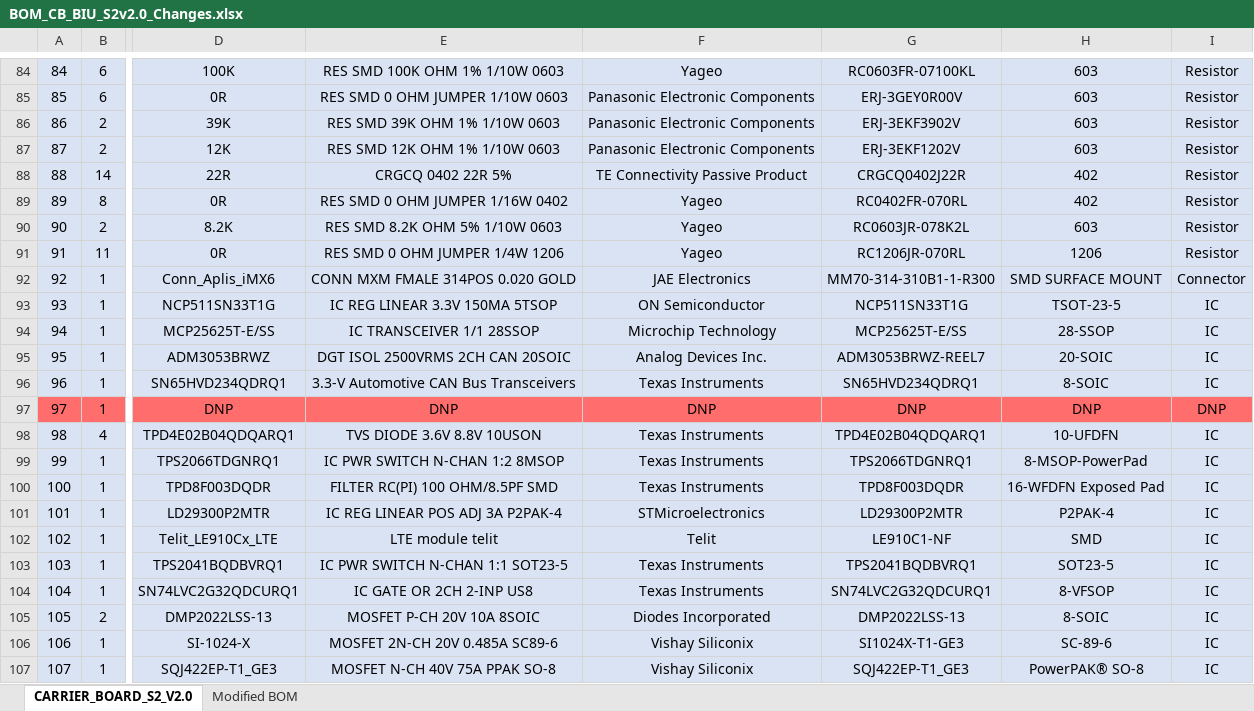
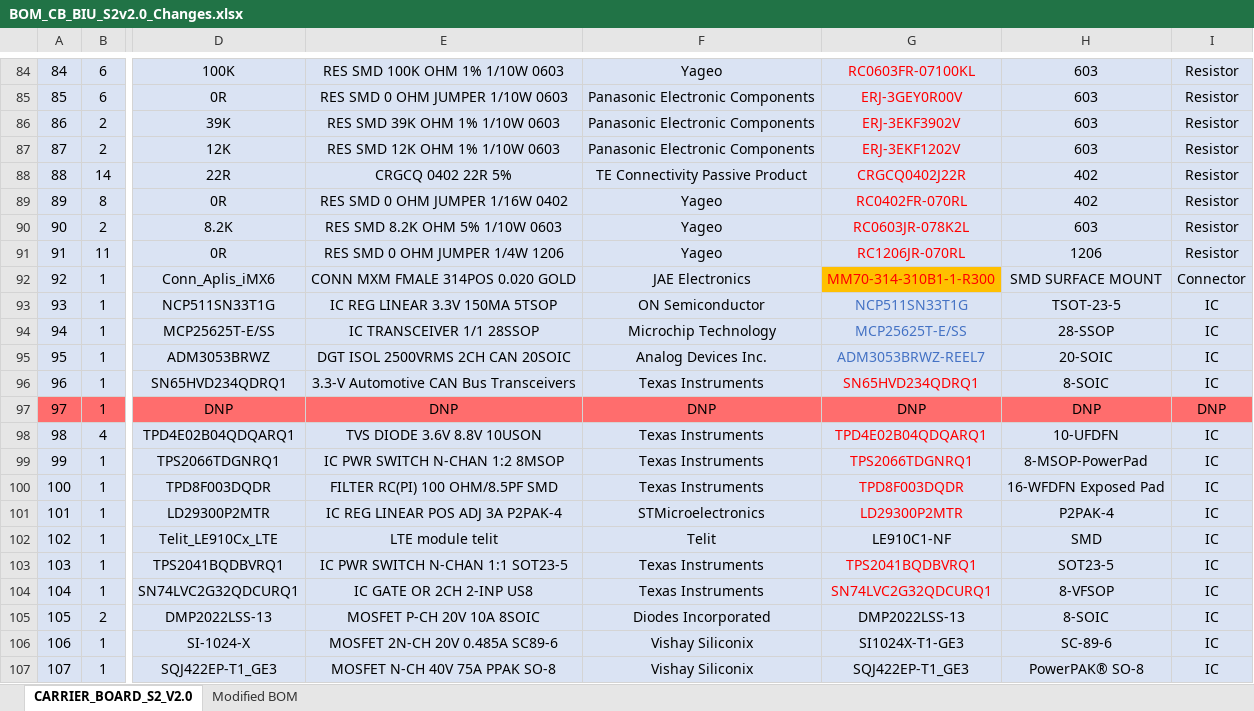
Before and after one commit to eSpark-Consulting-Group/robertmeares-vcu-bcu, an Excel workbook: BOM_CB_BIU_S2v2.0_Changes.xlsx, sheet CARRIER_BOARD_S2_V2.0, drawn as a sheet; only a part is shown, gaps mark what is left out; values as stored, in another font and other column widths than the file's, no borders; the diff covers the shown part only; the diff names each change by its address in the sheet, - before the commit and + after, or states it on an @@ line.

```diff
--- a/BOM_CB_BIU_S2v2.0_Changes.xlsx (sheet CARRIER_BOARD_S2_V2.0)
+++ b/BOM_CB_BIU_S2v2.0_Changes.xlsx (sheet CARRIER_BOARD_S2_V2.0)
-G84:G92 text colour: black
+G84:G92 text colour: #FF0000
-G92 fill: #DAE3F3
+G92 fill: #FFC000
-G93:G95 text colour: black
+G93:G95 text colour: #4472C4
-G96 text colour: black
+G96 text colour: #FF0000
-G98:G101 text colour: black
+G98:G101 text colour: #FF0000
-G103:G104 text colour: black
+G103:G104 text colour: #FF0000
```
Also changed, not shown: cell formats elsewhere in this sheet, 2 other files.
